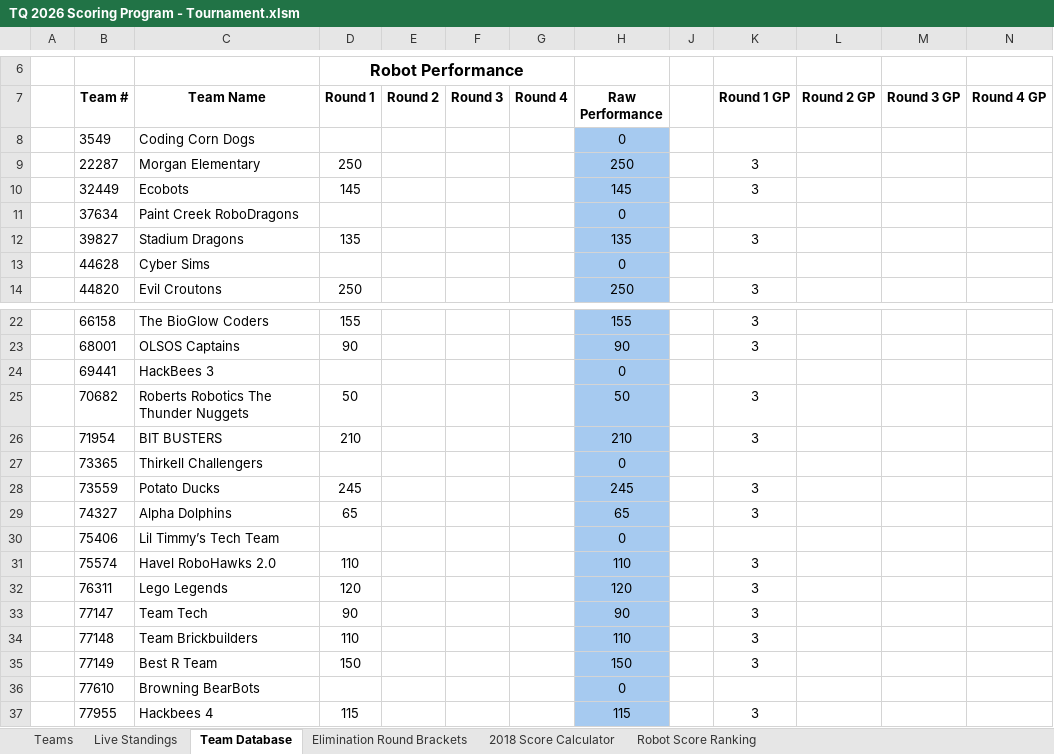
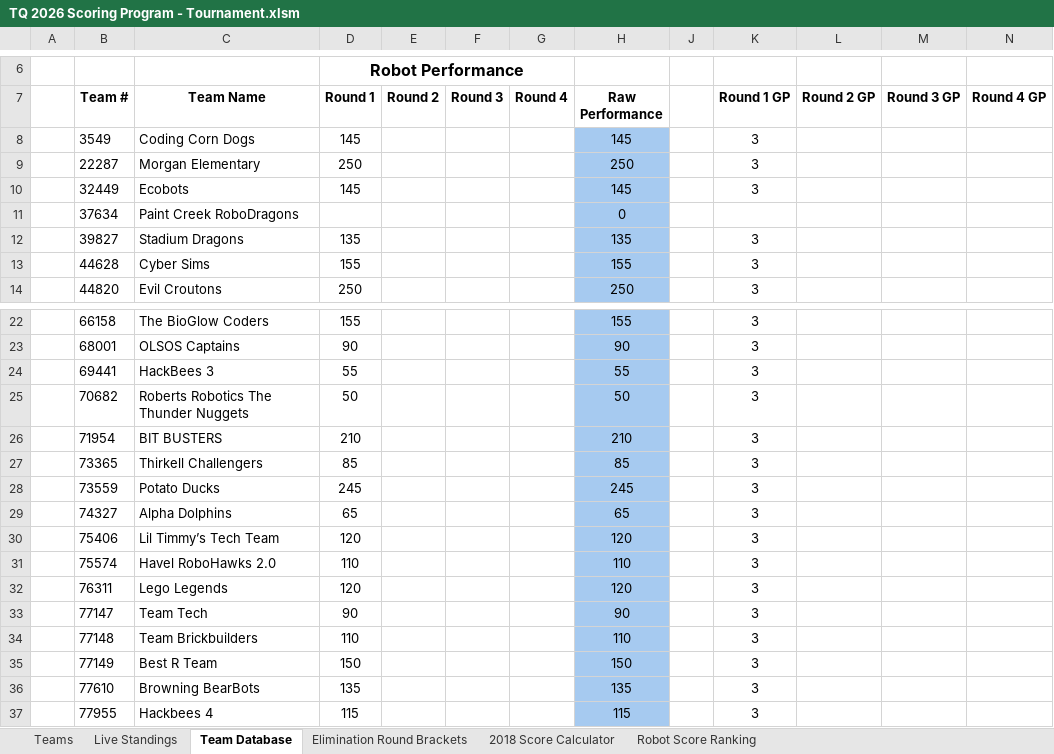
Before and after one commit to Team217/thunderquest.github.io, an Excel workbook: data/TQ 2026 Scoring Program - Tournament.xlsm, sheet Team Database, drawn as a sheet; only a part is shown, gaps mark what is left out; values as stored, in another font and other column widths than the file's, no borders; conditional formats not drawn; the diff names each change by its address in the sheet, - before the commit and + after, or states it on an @@ line.

Commit message:
Match 13-16

```diff
--- a/data/TQ 2026 Scoring Program - Tournament.xlsm (sheet Team Database)
+++ b/data/TQ 2026 Scoring Program - Tournament.xlsm (sheet Team Database)
-D8 (Round 1): (empty)
+D8 (Round 1): 145
-H8 (Raw Performance): 0
+H8 (Raw Performance): 145
-K8 (Round 1 GP): (empty)
+K8 (Round 1 GP): 3
-D13 (Round 1): (empty)
+D13 (Round 1): 155
-H13 (Raw Performance): 0
+H13 (Raw Performance): 155
-K13 (Round 1 GP): (empty)
+K13 (Round 1 GP): 3
-D24 (Round 1): (empty)
+D24 (Round 1): 55
-H24 (Raw Performance): 0
+H24 (Raw Performance): 55
-K24 (Round 1 GP): (empty)
+K24 (Round 1 GP): 3
-D27 (Round 1): (empty)
+D27 (Round 1): 85
-H27 (Raw Performance): 0
+H27 (Raw Performance): 85
-K27 (Round 1 GP): (empty)
+K27 (Round 1 GP): 3
-D30 (Round 1): (empty)
+D30 (Round 1): 120
-H30 (Raw Performance): 0
+H30 (Raw Performance): 120
-K30 (Round 1 GP): (empty)
+K30 (Round 1 GP): 3
-D36 (Round 1): (empty)
+D36 (Round 1): 135
-H36 (Raw Performance): 0
+H36 (Raw Performance): 135
-K36 (Round 1 GP): (empty)
+K36 (Round 1 GP): 3
```
Also changed, not shown: sheet Live Standings, hidden cells.
